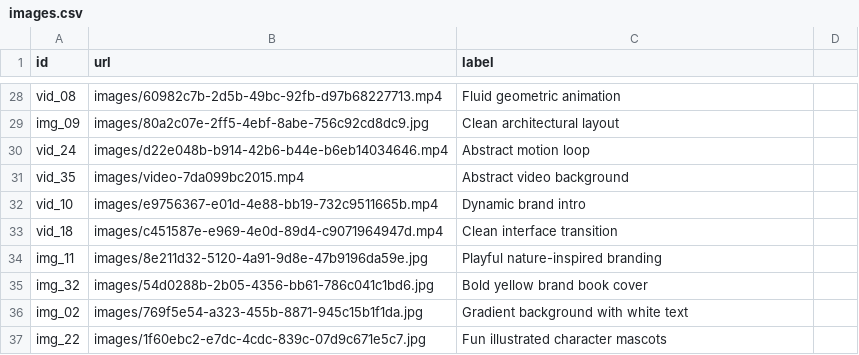
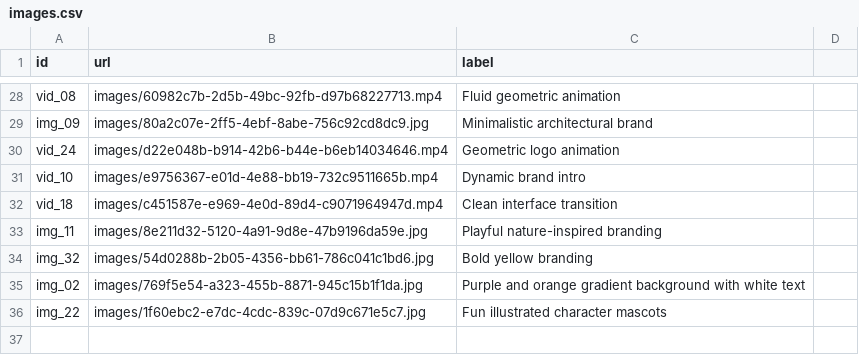
Before and after one commit to znegrin/brand-tinder-swipe, a CSV file: images.csv, drawn as a sheet; only a part is shown, gaps mark what is left out; removed rows and columns are numbered as before the commit, all else as after; the diff covers the shown part only; the diff names each change by its address in the sheet, - before the commit and + after, or states it on an @@ line.

Commit message:
improve image definitions

```diff
--- a/images.csv
+++ b/images.csv
-C29 (label): Clean architectural layout
+C29 (label): Minimalistic architectural brand
-C30 (label): Abstract motion loop
+C30 (label): Geometric logo animation
-row 31: vid_35 | images/video-7da099bc2015.mp4 | Abstract video background
-C34 (label): Bold yellow brand book cover
+C34 (label): Bold yellow branding
-C35 (label): Gradient background with white text
+C35 (label): Purple and orange gradient background with white text
```
Also changed, not shown: 22 edited cells elsewhere in this file.
